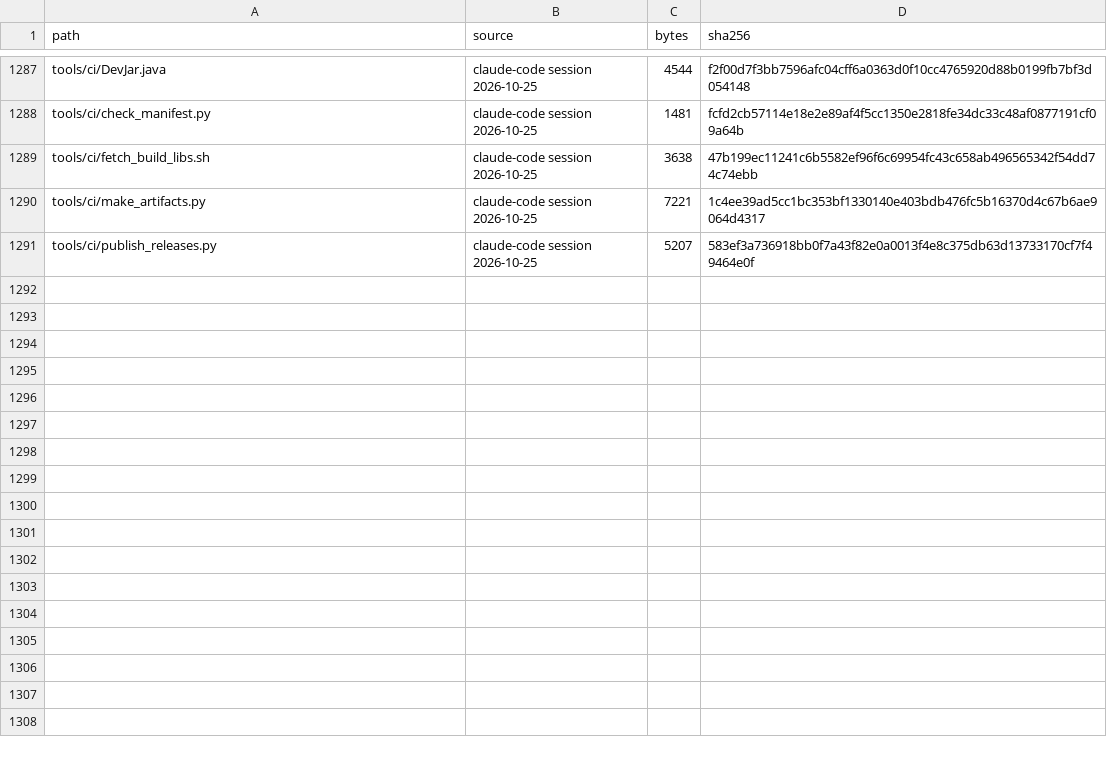
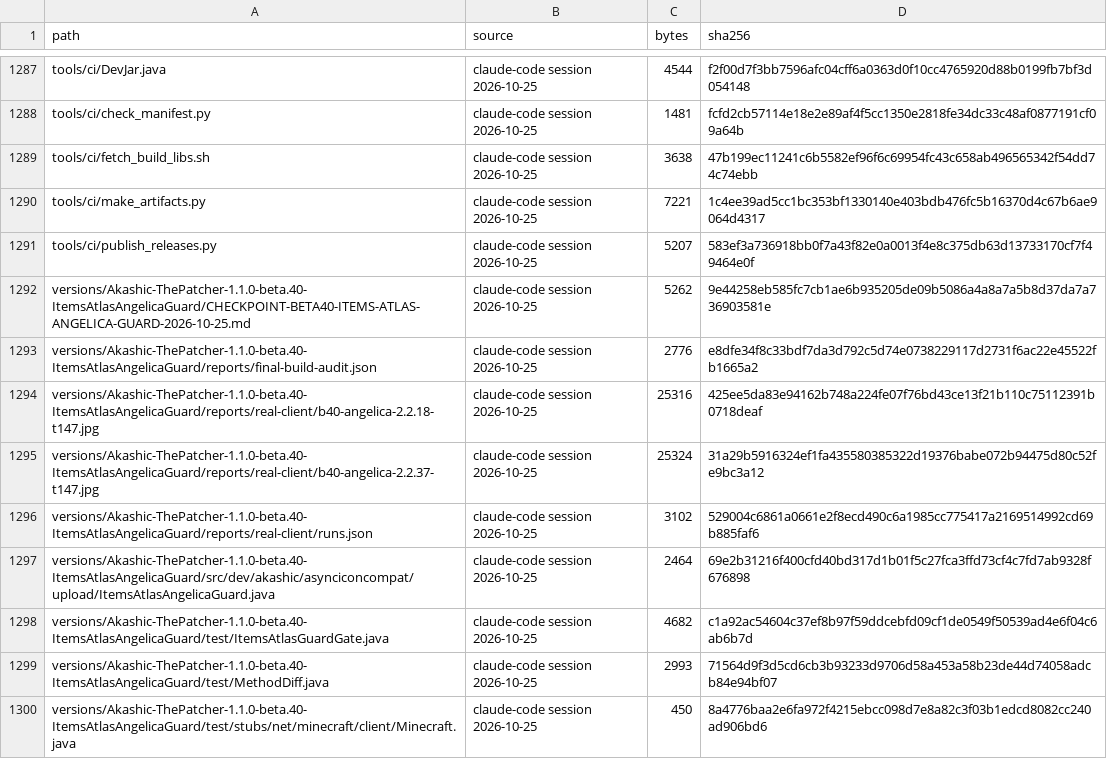
Before and after one commit to Akashiic/AkashicThePatcher, a TSV file: data/manifest.tsv, drawn as a sheet; only a part is shown, gaps mark what is left out; the diff covers the shown part only.

```diff
--- a/data/manifest.tsv
+++ b/data/manifest.tsv
@@ -1291 +1291,10 @@ tools/ci/make_artifacts.py	claude-code session 2026-10-25	7221	1c4ee39ad5cc1bc35
 tools/ci/publish_releases.py	claude-code session 2026-10-25	5207	583ef3a736918bb0f7a43f82e0a0013f4e8c375db63d13733170cf7f49464e0f
+versions/Akashic-ThePatcher-1.1.0-beta.40-ItemsAtlasAngelicaGuard/CHECKPOINT-BETA40-ITEMS-ATLAS-ANGELICA-GUARD-2026-10-25.md	claude-code session 2026-10-25	5262	9e44258eb585fc7cb1ae6b935205de09b5086a4a8a7a5b8d37da7a736903581e
+versions/Akashic-ThePatcher-1.1.0-beta.40-ItemsAtlasAngelicaGuard/reports/final-build-audit.json	claude-code session 2026-10-25	2776	e8dfe34f8c33bdf7da3d792c5d74e0738229117d2731f6ac22e45522fb1665a2
+versions/Akashic-ThePatcher-1.1.0-beta.40-ItemsAtlasAngelicaGuard/reports/real-client/b40-angelica-2.2.18-t147.jpg	claude-code session 2026-10-25	25316	425ee5da83e94162b748a224fe07f76bd43ce13f21b110c75112391b0718deaf
+versions/Akashic-ThePatcher-1.1.0-beta.40-ItemsAtlasAngelicaGuard/reports/real-client/b40-angelica-2.2.37-t147.jpg	claude-code session 2026-10-25	25324	31a29b5916324ef1fa435580385322d19376babe072b94475d80c52fe9bc3a12
+versions/Akashic-ThePatcher-1.1.0-beta.40-ItemsAtlasAngelicaGuard/reports/real-client/runs.json	claude-code session 2026-10-25	3102	529004c6861a0661e2f8ecd490c6a1985cc775417a2169514992cd69b885faf6
+versions/Akashic-ThePatcher-1.1.0-beta.40-ItemsAtlasAngelicaGuard/src/dev/akashic/asynciconcompat/upload/ItemsAtlasAngelicaGuard.java	claude-code session 2026-10-25	2464	69e2b31216f400cfd40bd317d1b01f5c27fca3ffd73cf4c7fd7ab9328f676898
+versions/Akashic-ThePatcher-1.1.0-beta.40-ItemsAtlasAngelicaGuard/test/ItemsAtlasGuardGate.java	claude-code session 2026-10-25	4682	c1a92ac54604c37ef8b97f59ddcebfd09cf1de0549f50539ad4e6f04c6ab6b7d
+versions/Akashic-ThePatcher-1.1.0-beta.40-ItemsAtlasAngelicaGuard/test/MethodDiff.java	claude-code session 2026-10-25	2993	71564d9f3d5cd6cb3b93233d9706d58a453a58b23de44d74058adcb84e94bf07
+versions/Akashic-ThePatcher-1.1.0-beta.40-ItemsAtlasAngelicaGuard/test/stubs/net/minecraft/client/Minecraft.java	claude-code session 2026-10-25	450	8a4776baa2e6fa972f4215ebcc098d7e8a82c3f03b1edcd8082cc240ad906bd6
```
Also changed, not shown: 9 added rows and 2 edited cells elsewhere in this file, 29 other files.
